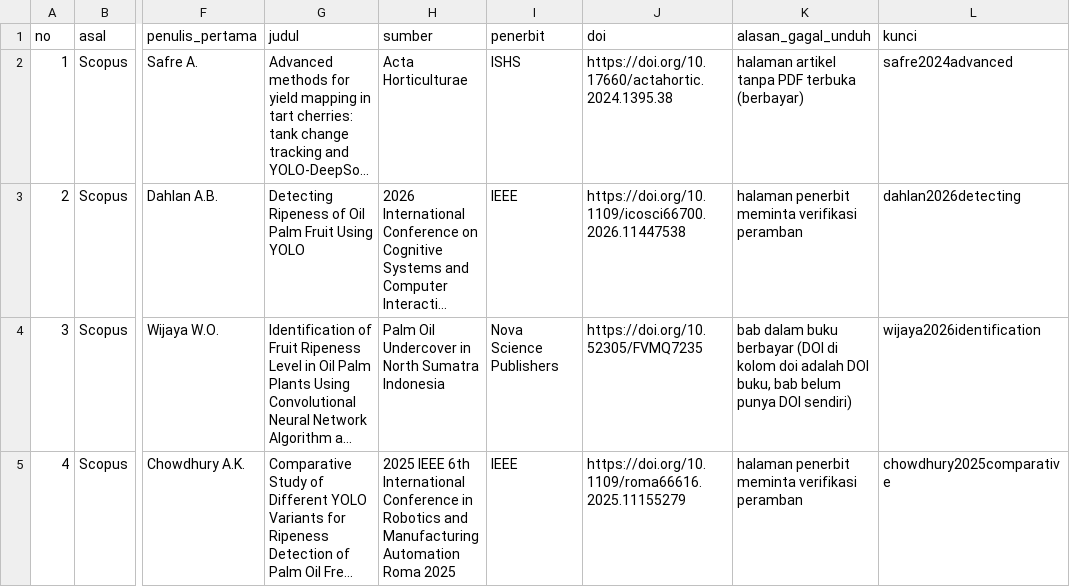
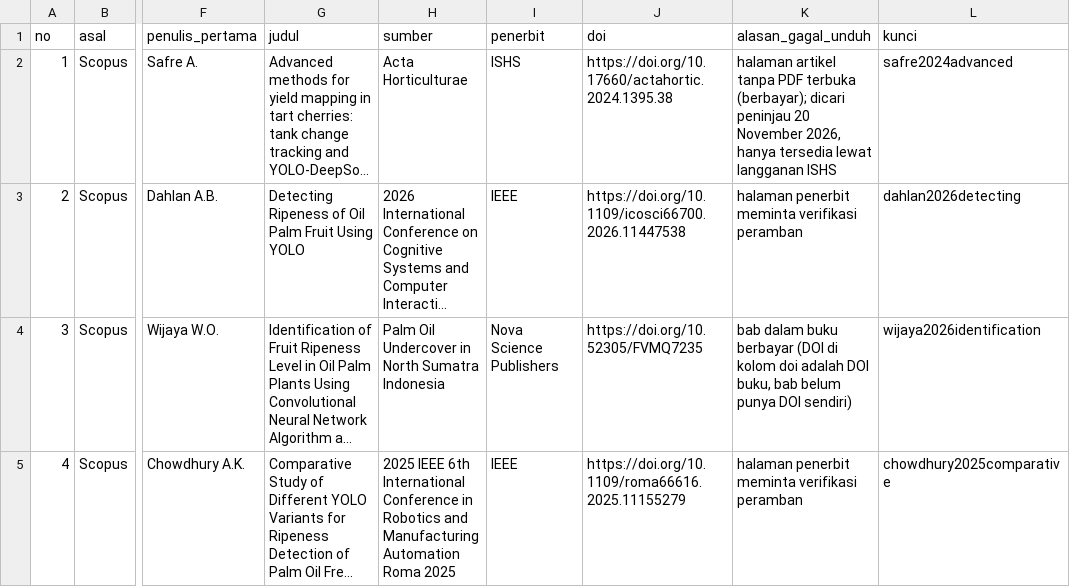
Before and after one commit to muhammad-zainal-muttaqin/Research-Pipeline, a CSV file: literature/scopus-2026-09/unduhan/pdf_belum_ada.csv, drawn as a sheet; only a part is shown, gaps mark what is left out; long unchanged cells end in …; the diff names each change by its address in the sheet, - before the commit and + after, or states it on an @@ line.

Commit message:
Cek 4: PDF Safre dkk. 2024 tidak dapat diperoleh (hanya lewat langganan ISHS)

```diff
--- a/literature/scopus-2026-09/unduhan/pdf_belum_ada.csv
+++ b/literature/scopus-2026-09/unduhan/pdf_belum_ada.csv
-K2 (alasan_gagal_unduh): …PDF terbuka (berbayar)
+K2 (alasan_gagal_unduh): …PDF terbuka (berbayar); dicari peninjau 20 November 2026, hanya tersedia lewat langganan ISHS
```
